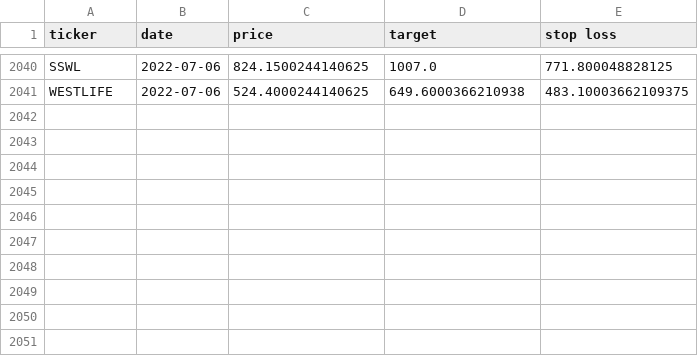
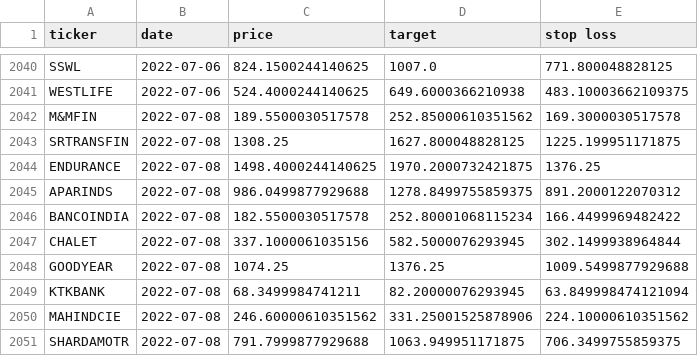
Before and after one commit to sswtlshth/ticker_data, a CSV file: output/relative_strength_data.csv, drawn as a sheet; only a part is shown, gaps mark what is left out; the diff names each change by its address in the sheet, - before the commit and + after, or states it on an @@ line.

Commit message:
automated script

```diff
--- a/output/relative_strength_data.csv
+++ b/output/relative_strength_data.csv
+row 2042: M&MFIN | 2022-07-08 | 189.5500030517578 | 252.85000610351562 | 169.3000030517578
+row 2043: SRTRANSFIN | 2022-07-08 | 1308.25 | 1627.800048828125 | 1225.199951171875
+row 2044: ENDURANCE | 2022-07-08 | 1498.4000244140625 | 1970.2000732421875 | 1376.25
+row 2045: APARINDS | 2022-07-08 | 986.0499877929688 | 1278.8499755859375 | 891.2000122070312
+row 2046: BANCOINDIA | 2022-07-08 | 182.5500030517578 | 252.80001068115234 | 166.4499969482422
+row 2047: CHALET | 2022-07-08 | 337.1000061035156 | 582.5000076293945 | 302.1499938964844
+row 2048: GOODYEAR | 2022-07-08 | 1074.25 | 1376.25 | 1009.5499877929688
+row 2049: KTKBANK | 2022-07-08 | 68.3499984741211 | 82.20000076293945 | 63.849998474121094
+row 2050: MAHINDCIE | 2022-07-08 | 246.60000610351562 | 331.25001525878906 | 224.10000610351562
+row 2051: SHARDAMOTR | 2022-07-08 | 791.7999877929688 | 1063.949951171875 | 706.3499755859375
```
